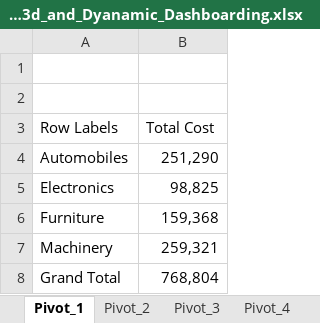
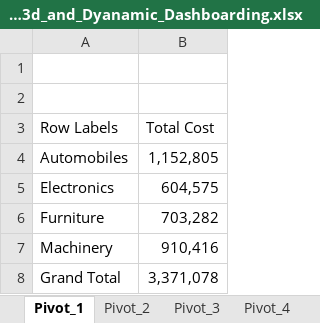
Before and after one commit to ankul21-GIT/DC_DDS_04, an Excel workbook: Excel/13. Dynamic_Dashboard/Advance_Pivot_with_3d_and_Dyanamic_Dashboarding.xlsx, sheet Pivot_1, drawn as a sheet; values as stored, in another font and other column widths than the file's, no borders; charts and pictures not drawn; the diff names each change by its address in the sheet, - before the commit and + after, or states it on an @@ line.

```diff
--- a/Excel/13. Dynamic_Dashboard/Advance_Pivot_with_3d_and_Dyanamic_Dashboarding.xlsx (sheet Pivot_1)
+++ b/Excel/13. Dynamic_Dashboard/Advance_Pivot_with_3d_and_Dyanamic_Dashboarding.xlsx (sheet Pivot_1)
-B4 (Total Cost): 251,290
+B4 (Total Cost): 1,152,805
-B5 (Total Cost): 98,825
+B5 (Total Cost): 604,575
-B6 (Total Cost): 159,368
+B6 (Total Cost): 703,282
-B7 (Total Cost): 259,321
+B7 (Total Cost): 910,416
-B8 (Total Cost): 768,804
+B8 (Total Cost): 3,371,078
```
Also changed, not shown: sheet Pivot_3, sheet Pivot_2, sheet Pivot_4, charts or pictures, Power BI/Sales_Data_analysis/Store+Data.xlsx, 13 other files.
